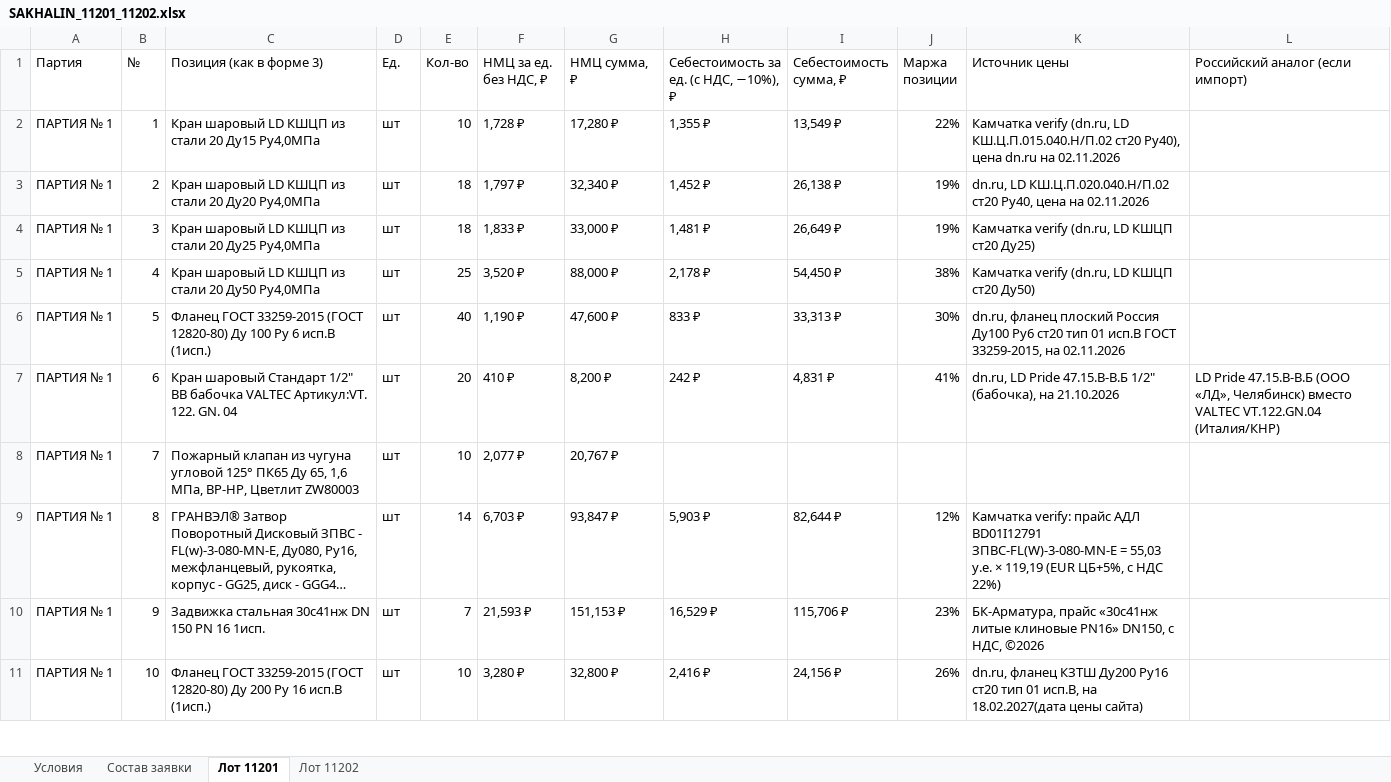
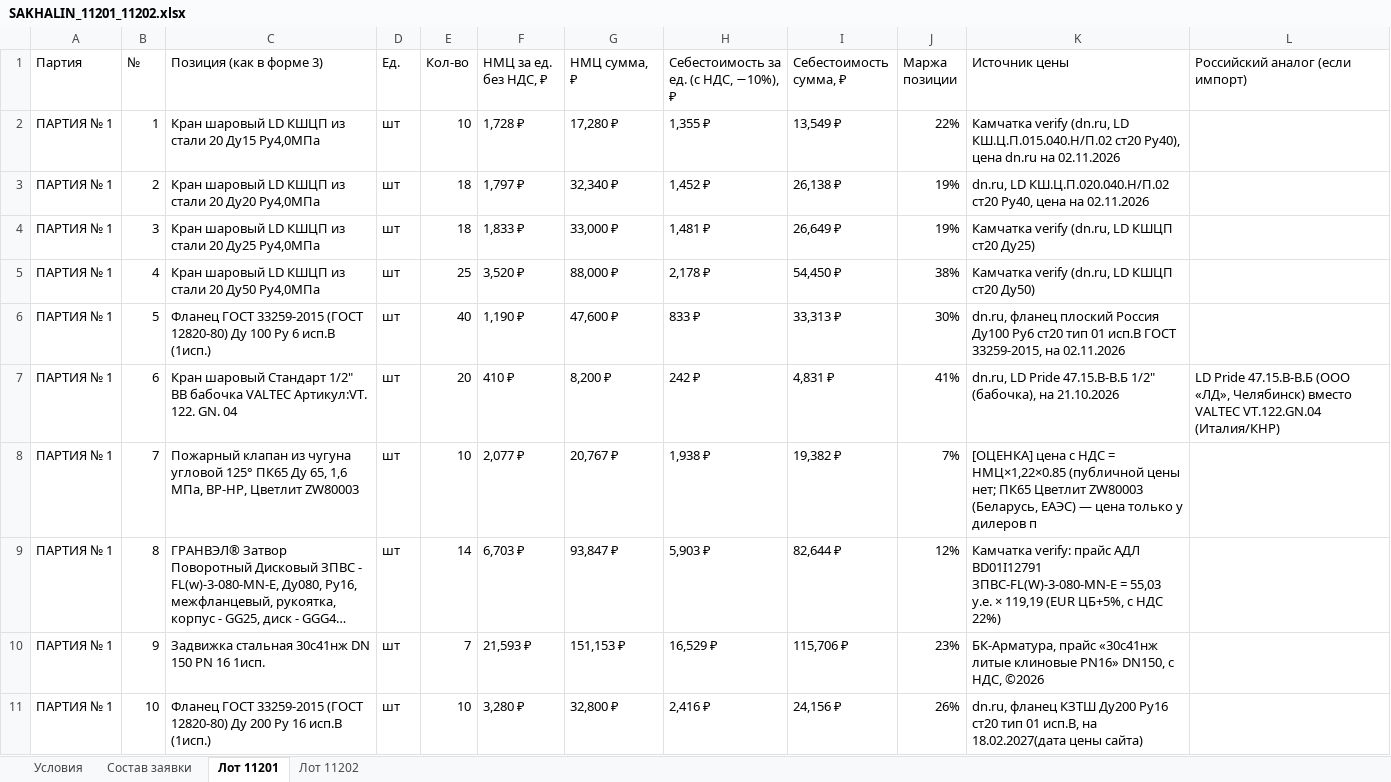
Before and after one commit to arorlov93/Tender-RUS-, an Excel workbook: SAKHALIN_11201_11202.xlsx, sheet Лот 11201, drawn as a sheet; only a part is shown; long unchanged cells end in …; values as stored, in another font and other column widths than the file's, no cell formats; the diff covers the shown part only; the diff names each change by its address in the sheet, - before the commit and + after, or states it on an @@ line.

```diff
--- a/SAKHALIN_11201_11202.xlsx (sheet Лот 11201)
+++ b/SAKHALIN_11201_11202.xlsx (sheet Лот 11201)
-H8: (empty)
+H8: 1,938 ₽
-I8 (Себестоимость сумма, ₽): (empty)
+I8 (Себестоимость сумма, ₽): 19,382 ₽
-J8 (Маржа позиции): (empty)
+J8 (Маржа позиции): 7%
-K8 (Источник цены): (empty)
+K8 (Источник цены): [ОЦЕНКА] цена с НДС = НМЦ×1,22×0.85 (публичной цены нет; ПК65 Цветлит ZW80003 (Беларусь, ЕАЭС) — цена только у дилеров п
```
Also changed, not shown: 120 edited cells elsewhere in this sheet, sheet Лот 11202, cell formats, 1 other file.
